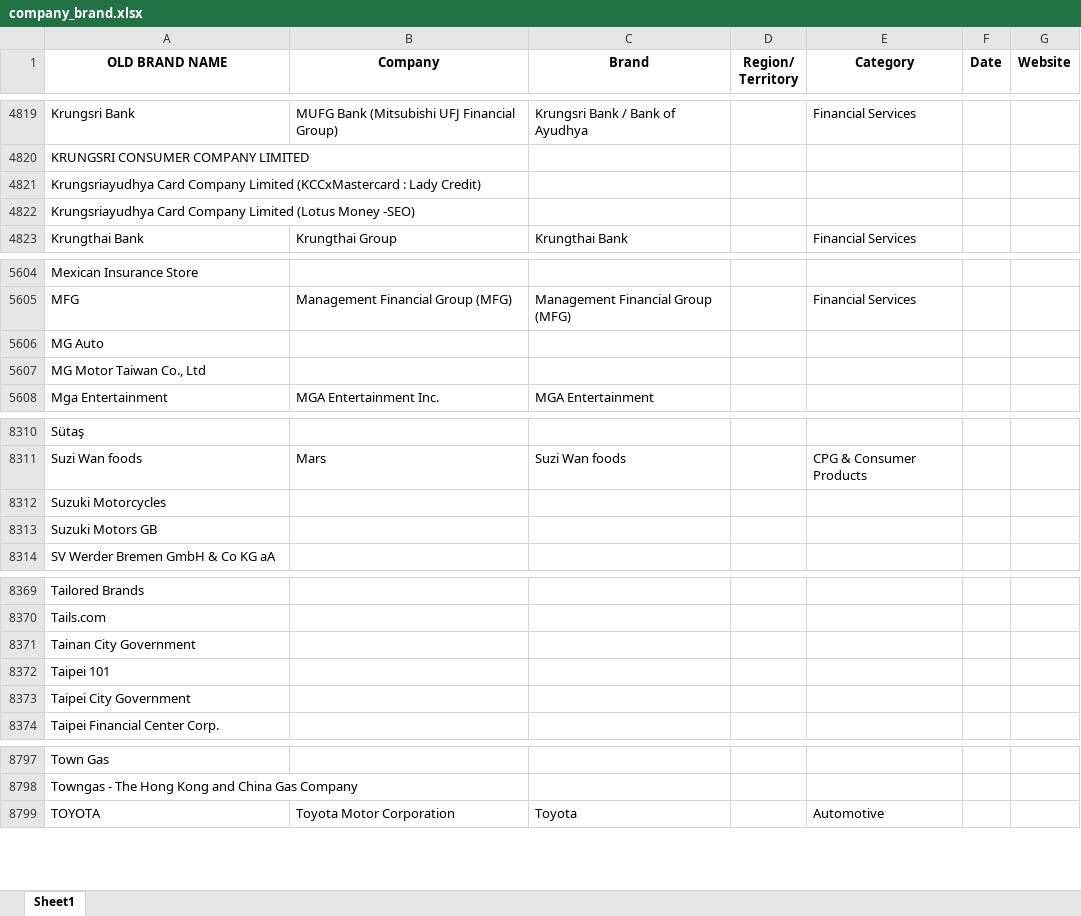
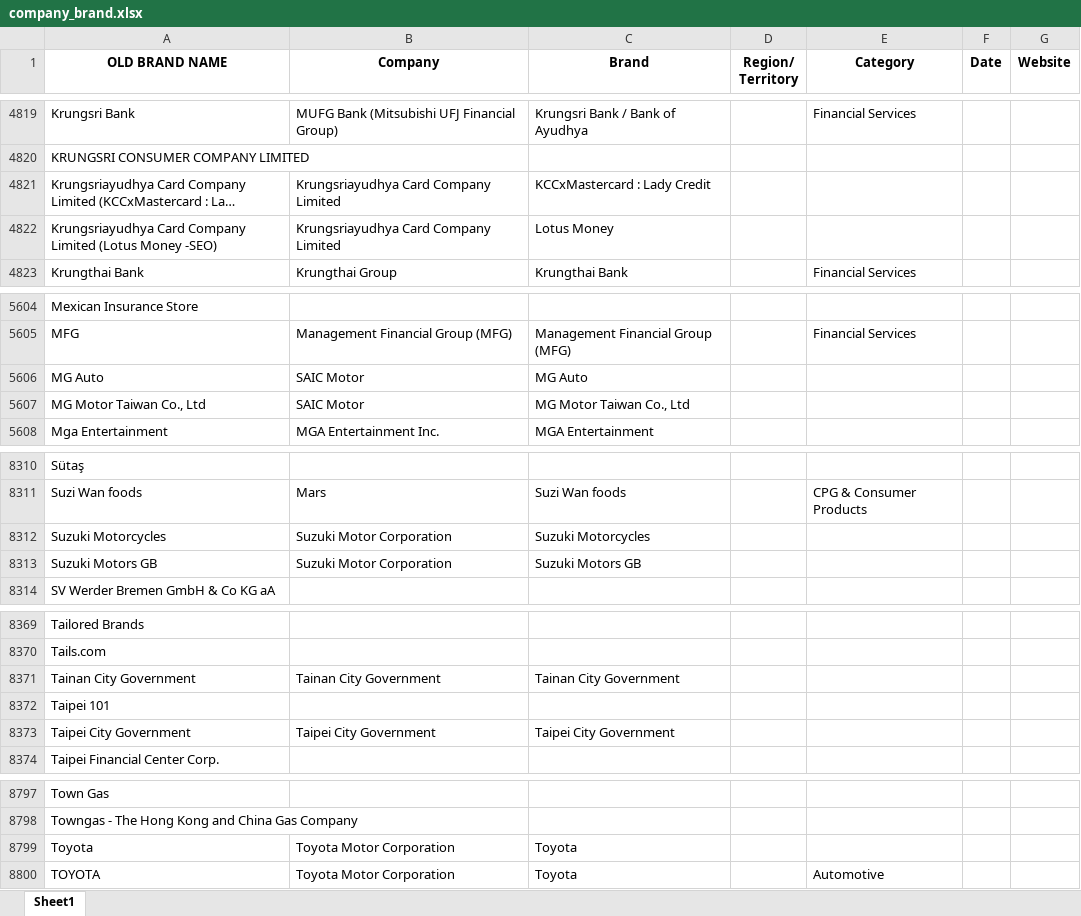
Before and after one commit to gabrielllj/r3automation, an Excel workbook: company_brand.xlsx, sheet Sheet1, drawn as a sheet; only a part is shown, gaps mark what is left out; long unchanged cells end in …; values as stored, in another font and other column widths than the file's, no borders; the diff covers the shown part only; the diff names each change by its address in the sheet, - before the commit and + after, or states it on an @@ line.

Commit message:
Add files via upload

```diff
--- a/company_brand.xlsx (sheet Sheet1)
+++ b/company_brand.xlsx (sheet Sheet1)
-B4821:B4822 (Company): (empty)
+B4821:B4822 (Company): Krungsriayudhya Card Company Limited
-C4821 (Brand): (empty)
+C4821 (Brand): KCCxMastercard : Lady Credit
-C4822 (Brand): (empty)
+C4822 (Brand): Lotus Money
-B5606:B5607 (Company): (empty)
+B5606:B5607 (Company): SAIC Motor
-C5606 (Brand): (empty)
+C5606 (Brand): MG Auto
-C5607 (Brand): (empty)
+C5607 (Brand): MG Motor Taiwan Co., Ltd
-B8312:B8313 (Company): (empty)
+B8312:B8313 (Company): Suzuki Motor Corporation
-C8312 (Brand): (empty)
+C8312 (Brand): Suzuki Motorcycles
-C8313 (Brand): (empty)
+C8313 (Brand): Suzuki Motors GB
-B8371 (Company): (empty)
+B8371 (Company): Tainan City Government
-C8371 (Brand): (empty)
+C8371 (Brand): Tainan City Government
-B8373 (Company): (empty)
+B8373 (Company): Taipei City Government
-C8373 (Brand): (empty)
+C8373 (Brand): Taipei City Government
+row 8799: Toyota | Toyota Motor Corporation | Toyota
```
Also changed, not shown: 22 edited cells elsewhere in this sheet.
